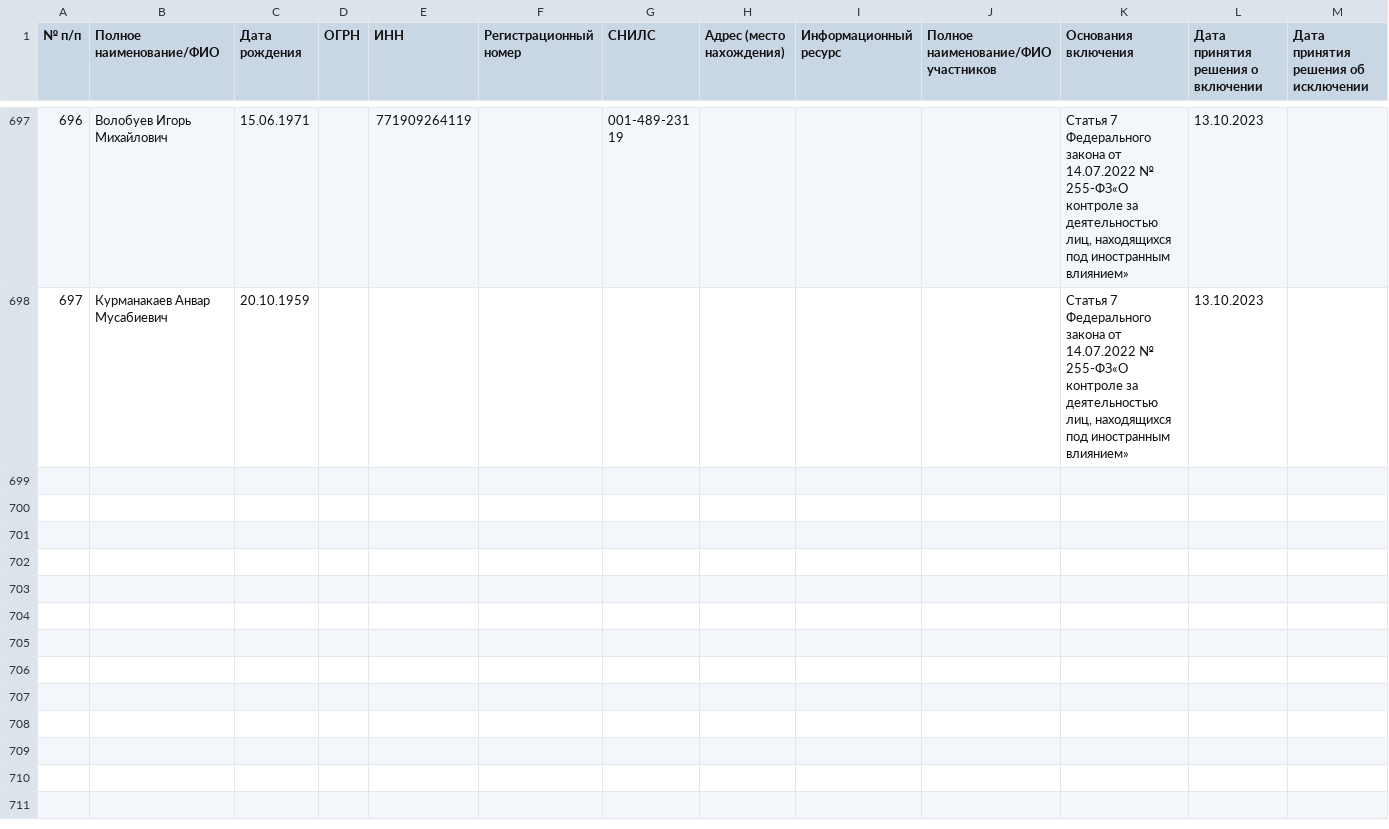
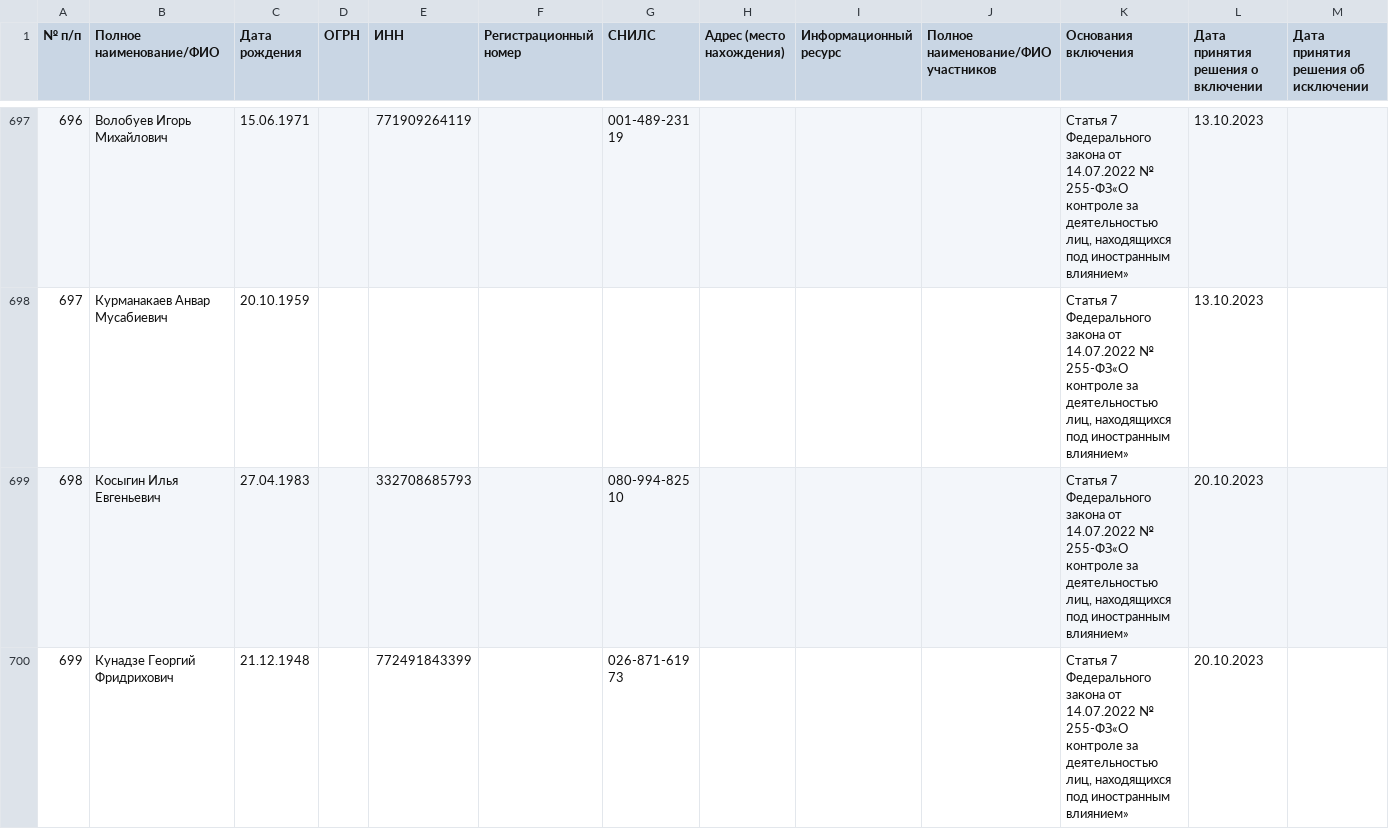
Before and after one commit to theotheo/foreign-agents, a CSV file: data/result/the-registry.csv, drawn as a sheet; only a part is shown, gaps mark what is left out; the diff covers the shown part only.

Commit message:
data: add data for 2023-10-20

```diff
--- a/data/result/the-registry.csv
+++ b/data/result/the-registry.csv
@@ -698 +698,3 @@
 697,Курманакаев Анвар Мусабиевич,20.10.1959,,,,,,,,"Статья 7 Федерального закона от 14.07.2022 № 255-ФЗ«О контроле за деятельностью лиц, находящихся под иностранным влиянием»",13.10.2023,
+698,Косыгин Илья Евгеньевич,27.04.1983,,332708685793,,080-994-825 10,,,,"Статья 7 Федерального закона от 14.07.2022 № 255-ФЗ«О контроле за деятельностью лиц, находящихся под иностранным влиянием»",20.10.2023,
+699,Кунадзе Георгий Фридрихович,21.12.1948,,772491843399,,026-871-619 73,,,,"Статья 7 Федерального закона от 14.07.2022 № 255-ФЗ«О контроле за деятельностью лиц, находящихся под иностранным влиянием»",20.10.2023,
```
Also changed, not shown: 1 added row and 1 edited cell elsewhere in this file, 2 other files.
